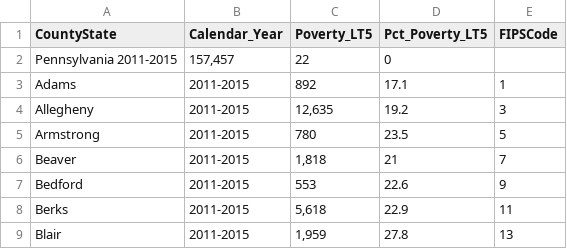
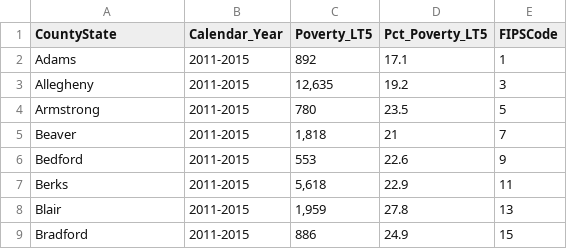
Before and after one commit to geoffkip/DataDetective, a CSV file: data/eddi/poverty.csv, drawn as a sheet; only a part is shown; the shorter side is filled out with more unchanged rows; the diff names each change by its address in the sheet, - before the commit and + after, or states it on an @@ line.

Commit message:
Enhance the eddi poverty dataset

```diff
--- a/data/eddi/poverty.csv
+++ b/data/eddi/poverty.csv
-row 2: Pennsylvania 2011-2015 | 157,457 | 22 | 0
```
Also changed, not shown: 6 other files.
